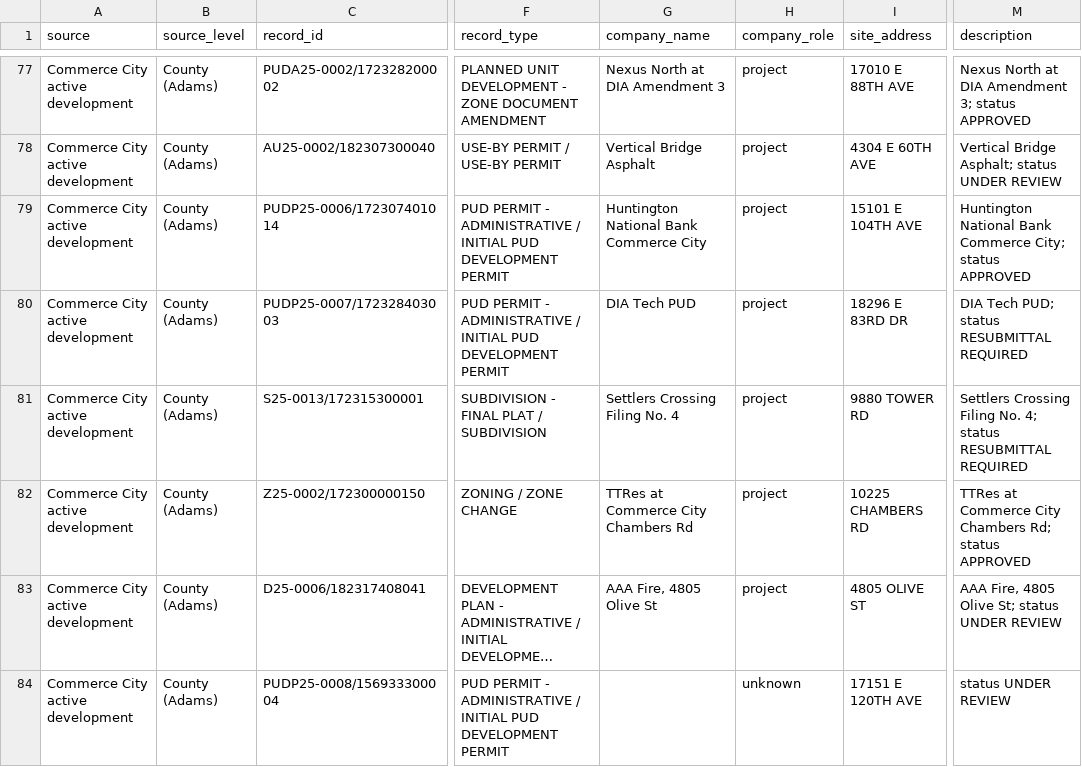
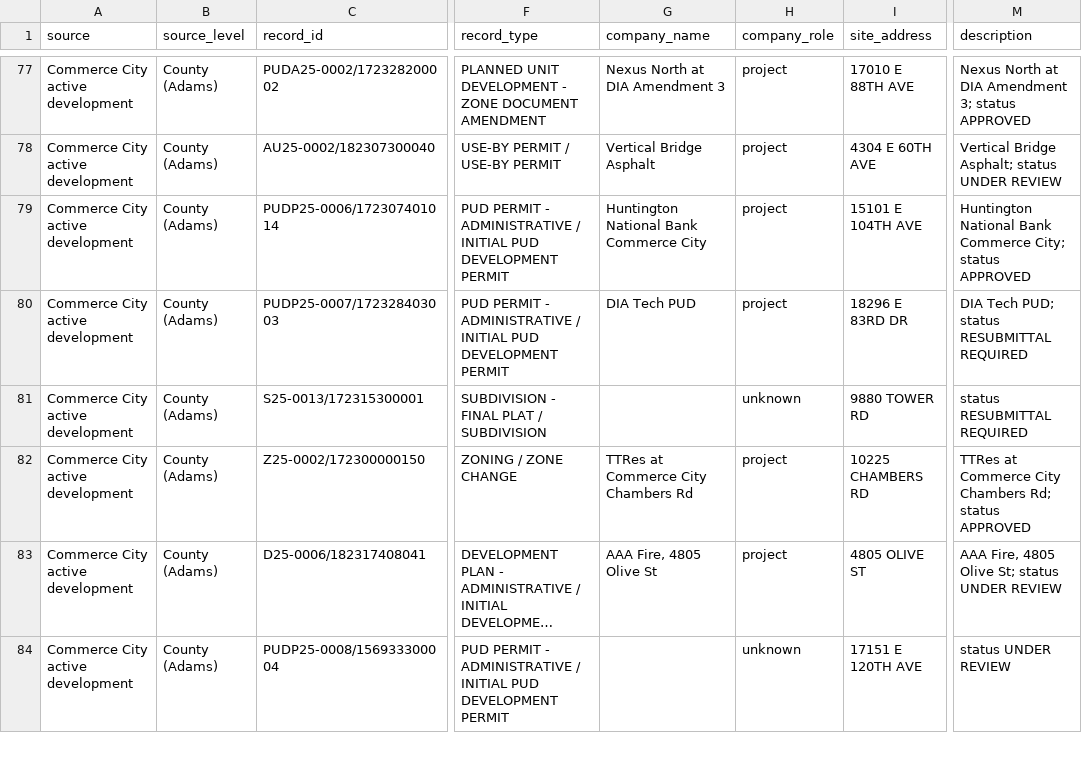
Before and after one commit to 1alaskan/AtlasScraper, a CSV file: step4-scrape/adams/scrape_commerce_city_active_development.csv, drawn as a sheet; only a part is shown, gaps mark what is left out; long unchanged cells end in …; the diff covers the shown part only; the diff names each change by its address in the sheet, - before the commit and + after, or states it on an @@ line.

```diff
--- a/step4-scrape/adams/scrape_commerce_city_active_development.csv
+++ b/step4-scrape/adams/scrape_commerce_city_active_development.csv
-G81 (company_name): Settlers Crossing Filing No. 4
+G81 (company_name): (empty)
-H81 (company_role): project
+H81 (company_role): unknown
-M81 (description): Settlers Crossing Filing No. 4; status RESUBMITTAL REQUIRED
+M81 (description): status RESUBMITTAL REQUIRED
```
Also changed, not shown: 30 edited cells elsewhere in this file, 11 other files.
